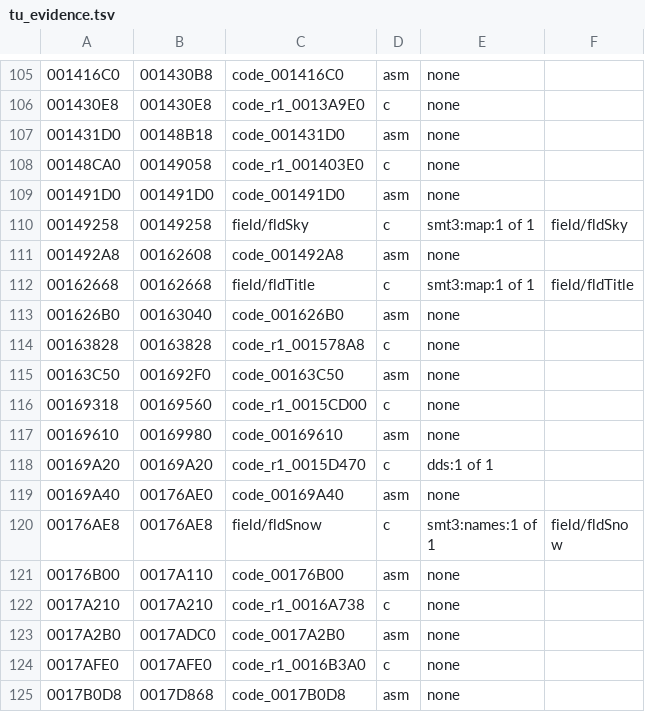
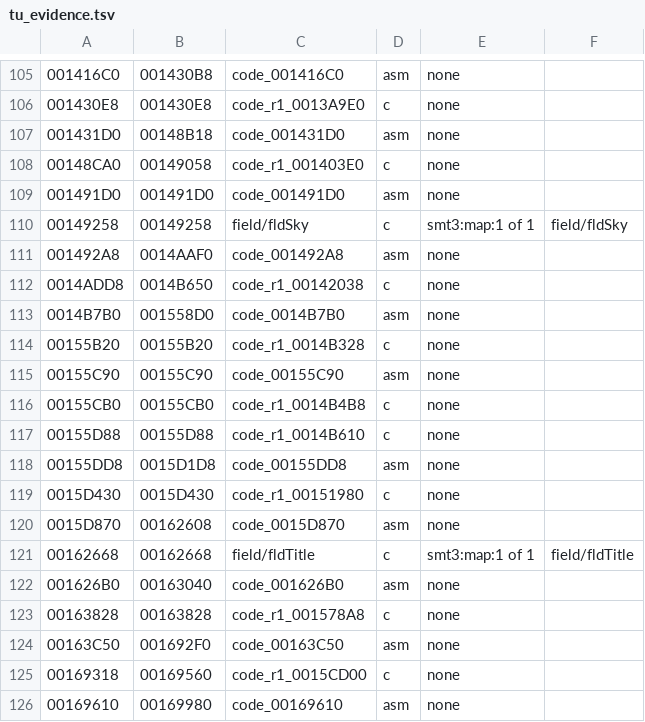
Before and after one commit to Megami-Decomps/raidou-decomp, a TSV file: config/raidou2/tu_evidence.tsv, drawn as a sheet; only a part is shown, gaps mark what is left out; the shorter side is filled out with more unchanged rows; the diff names each change by its address in the sheet, - before the commit and + after, or states it on an @@ line.

```diff
--- a/config/raidou2/tu_evidence.tsv
+++ b/config/raidou2/tu_evidence.tsv
-B111: 00162608
+B111: 0014AAF0
+row 112: 0014ADD8 | 0014B650 | code_r1_00142038 | c | none
+row 113: 0014B7B0 | 001558D0 | code_0014B7B0 | asm | none
+row 114: 00155B20 | 00155B20 | code_r1_0014B328 | c | none
+row 115: 00155C90 | 00155C90 | code_00155C90 | asm | none
+row 116: 00155CB0 | 00155CB0 | code_r1_0014B4B8 | c | none
+row 117: 00155D88 | 00155D88 | code_r1_0014B610 | c | none
+row 118: 00155DD8 | 0015D1D8 | code_00155DD8 | asm | none
+row 119: 0015D430 | 0015D430 | code_r1_00151980 | c | none
+row 120: 0015D870 | 00162608 | code_0015D870 | asm | none
```
Also changed, not shown: config/raidou1/tu_evidence.tsv, 35 other files.
